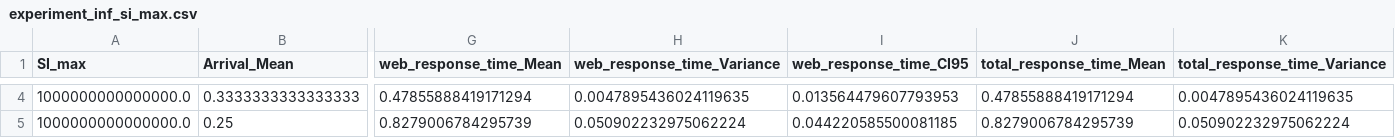
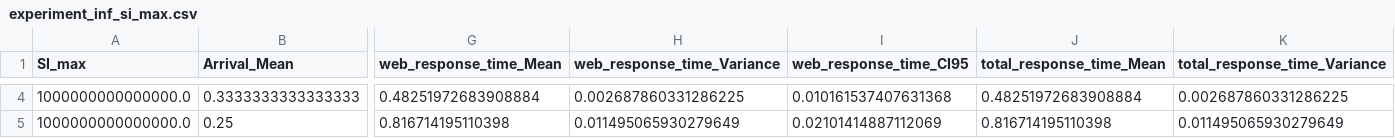
Before and after one commit to LucaFalasca/RightSizing-SpikeServer, a CSV file: src/data/experiment_inf_si_max.csv, drawn as a sheet; only a part is shown, gaps mark what is left out; the diff covers the shown part only; the diff names each change by its address in the sheet, - before the commit and + after, or states it on an @@ line.

```diff
--- a/src/data/experiment_inf_si_max.csv
+++ b/src/data/experiment_inf_si_max.csv
-G4 (web_response_time_Mean): 0.47855888419171294
+G4 (web_response_time_Mean): 0.48251972683908884
-H4 (web_response_time_Variance): 0.0047895436024119635
+H4 (web_response_time_Variance): 0.002687860331286225
-I4 (web_response_time_CI95): 0.013564479607793953
+I4 (web_response_time_CI95): 0.010161537407631368
-J4 (total_response_time_Mean): 0.47855888419171294
+J4 (total_response_time_Mean): 0.48251972683908884
-K4 (total_response_time_Variance): 0.0047895436024119635
+K4 (total_response_time_Variance): 0.002687860331286225
-G5 (web_response_time_Mean): 0.8279006784295739
+G5 (web_response_time_Mean): 0.816714195110398
-H5 (web_response_time_Variance): 0.050902232975062224
+H5 (web_response_time_Variance): 0.011495065930279649
-I5 (web_response_time_CI95): 0.044220585500081185
+I5 (web_response_time_CI95): 0.02101414887112069
-J5 (total_response_time_Mean): 0.8279006784295739
+J5 (total_response_time_Mean): 0.816714195110398
-K5 (total_response_time_Variance): 0.050902232975062224
+K5 (total_response_time_Variance): 0.011495065930279649
```
Also changed, not shown: 170 edited cells elsewhere in this file.
